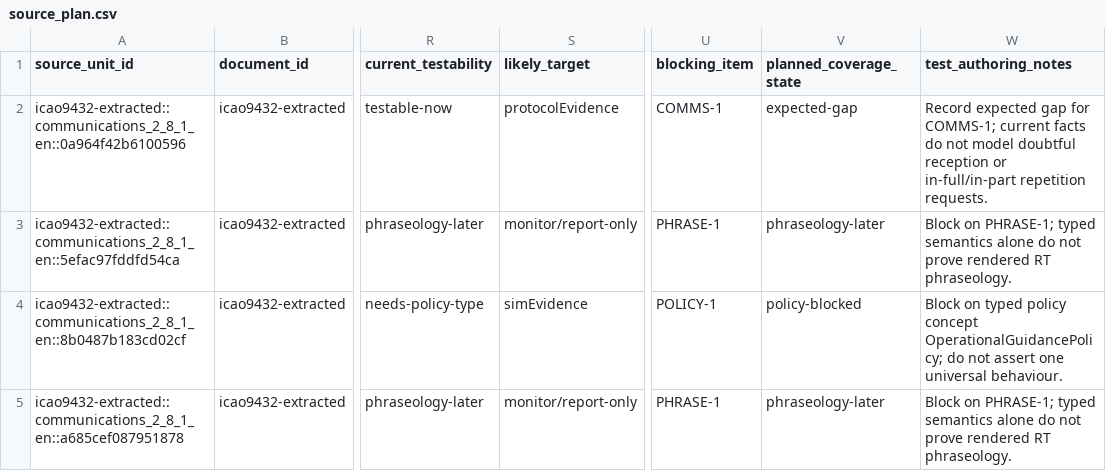
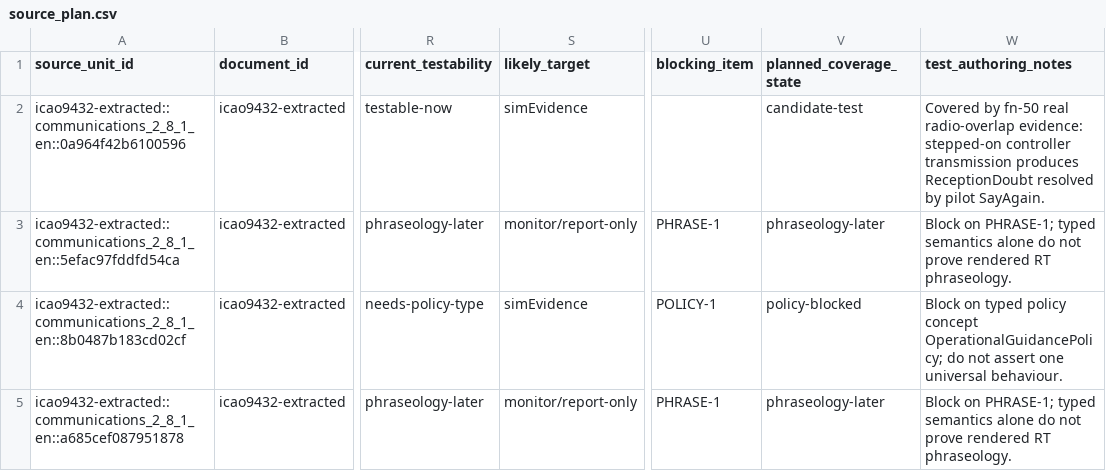
Before and after one commit to ayuudee/graz-tower, a CSV file: research/tools/requirements-spike/quality/icao9432_programme/chunk_01_comms_readback_transfer/source_plan.csv, drawn as a sheet; only a part is shown, gaps mark what is left out; the diff names each change by its address in the sheet, - before the commit and + after, or states it on an @@ line.

```diff
--- a/research/tools/requirements-spike/quality/icao9432_programme/chunk_01_comms_readback_transfer/source_plan.csv
+++ b/research/tools/requirements-spike/quality/icao9432_programme/chunk_01_comms_readback_transfer/source_plan.csv
-S2 (likely_target): protocolEvidence
+S2 (likely_target): simEvidence
-U2 (blocking_item): COMMS-1
+U2 (blocking_item): (empty)
-V2 (planned_coverage_state): expected-gap
+V2 (planned_coverage_state): candidate-test
-W2 (test_authoring_notes): Record expected gap for COMMS-1; current facts do not model doubtful reception or in-full/in-part repetition requests.
+W2 (test_authoring_notes): Covered by fn-50 real radio-overlap evidence: stepped-on controller transmission produces ReceptionDoubt resolved by pilot SayAgain.
```
Also changed, not shown: research/tools/requirements-spike/quality/icao9432_programme/chunk_01_comms_readback_transfer/expected_gaps.csv, 23 other files.
